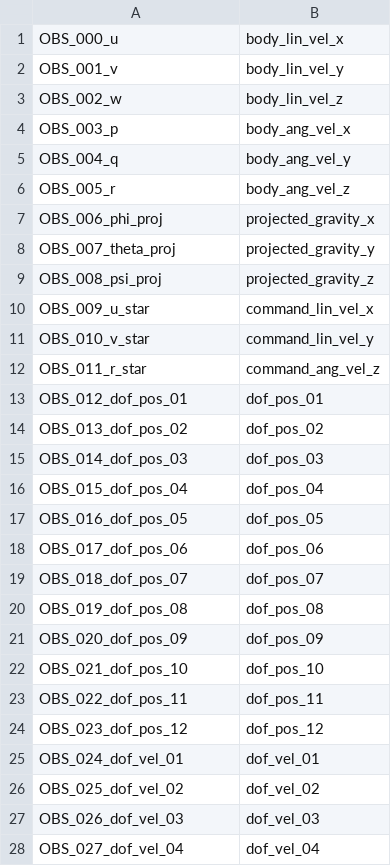
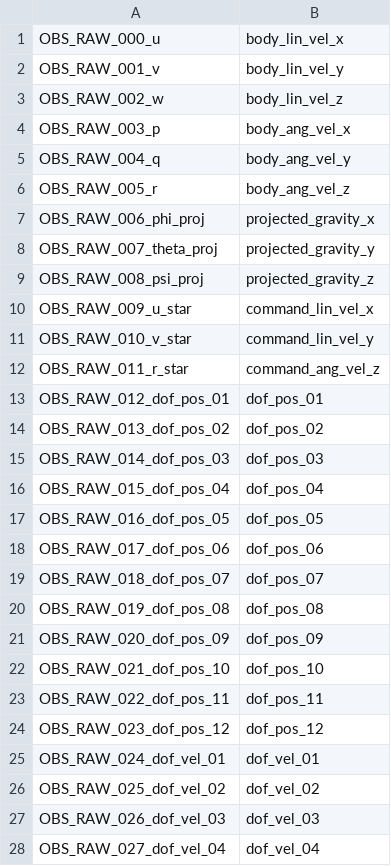
Before and after one commit to generush/neuro-rl, a CSV file: neuro_rl/legend/obs_anymalterrain.csv, drawn as a sheet; only a part is shown; the diff covers the shown part only.

Commit message:
Changed so outputs single file with all conditions and obs/act/rnn data together. Updated pca and plotting code too.

```diff
--- a/neuro_rl/legend/obs_anymalterrain.csv
+++ b/neuro_rl/legend/obs_anymalterrain.csv
@@ -1,28 +1,28 @@
-OBS_000_u, body_lin_vel_x
-OBS_001_v, body_lin_vel_y
-OBS_002_w, body_lin_vel_z
-OBS_003_p, body_ang_vel_x
-OBS_004_q, body_ang_vel_y
-OBS_005_r, body_ang_vel_z
-OBS_006_phi_proj, projected_gravity_x
-OBS_007_theta_proj, projected_gravity_y
-OBS_008_psi_proj, projected_gravity_z
-OBS_009_u_star, command_lin_vel_x
-OBS_010_v_star, command_lin_vel_y
-OBS_011_r_star, command_ang_vel_z
-OBS_012_dof_pos_01, dof_pos_01
-OBS_013_dof_pos_02, dof_pos_02
-OBS_014_dof_pos_03, dof_pos_03
-OBS_015_dof_pos_04, dof_pos_04
-OBS_016_dof_pos_05, dof_pos_05
-OBS_017_dof_pos_06, dof_pos_06
-OBS_018_dof_pos_07, dof_pos_07
-OBS_019_dof_pos_08, dof_pos_08
-OBS_020_dof_pos_09, dof_pos_09
-OBS_021_dof_pos_10, dof_pos_10
-OBS_022_dof_pos_11, dof_pos_11
-OBS_023_dof_pos_12, dof_pos_12
-OBS_024_dof_vel_01, dof_vel_01
-OBS_025_dof_vel_02, dof_vel_02
-OBS_026_dof_vel_03, dof_vel_03
-OBS_027_dof_vel_04, dof_vel_04
+OBS_RAW_000_u, body_lin_vel_x
+OBS_RAW_001_v, body_lin_vel_y
+OBS_RAW_002_w, body_lin_vel_z
+OBS_RAW_003_p, body_ang_vel_x
+OBS_RAW_004_q, body_ang_vel_y
+OBS_RAW_005_r, body_ang_vel_z
+OBS_RAW_006_phi_proj, projected_gravity_x
+OBS_RAW_007_theta_proj, projected_gravity_y
+OBS_RAW_008_psi_proj, projected_gravity_z
+OBS_RAW_009_u_star, command_lin_vel_x
+OBS_RAW_010_v_star, command_lin_vel_y
+OBS_RAW_011_r_star, command_ang_vel_z
+OBS_RAW_012_dof_pos_01, dof_pos_01
+OBS_RAW_013_dof_pos_02, dof_pos_02
+OBS_RAW_014_dof_pos_03, dof_pos_03
+OBS_RAW_015_dof_pos_04, dof_pos_04
+OBS_RAW_016_dof_pos_05, dof_pos_05
+OBS_RAW_017_dof_pos_06, dof_pos_06
+OBS_RAW_018_dof_pos_07, dof_pos_07
+OBS_RAW_019_dof_pos_08, dof_pos_08
+OBS_RAW_020_dof_pos_09, dof_pos_09
+OBS_RAW_021_dof_pos_10, dof_pos_10
+OBS_RAW_022_dof_pos_11, dof_pos_11
+OBS_RAW_023_dof_pos_12, dof_pos_12
+OBS_RAW_024_dof_vel_01, dof_vel_01
+OBS_RAW_025_dof_vel_02, dof_vel_02
+OBS_RAW_026_dof_vel_03, dof_vel_03
+OBS_RAW_027_dof_vel_04, dof_vel_04
```
Also changed, not shown: 148 edited cells elsewhere in this file, neuro_rl/legend/act_anymalterrain.csv, neuro_rl/legend/act_shadowhand.csv, 7 other files.
